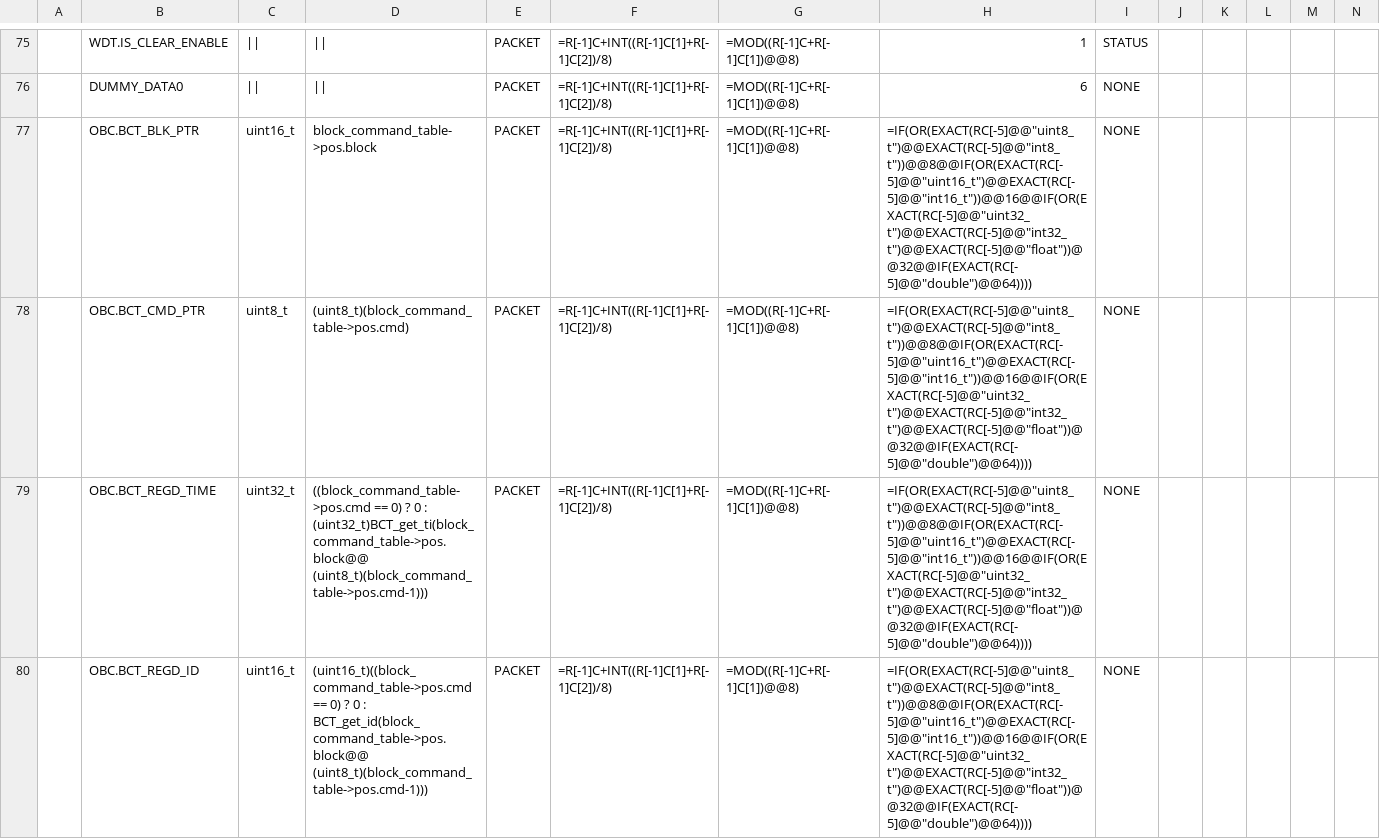
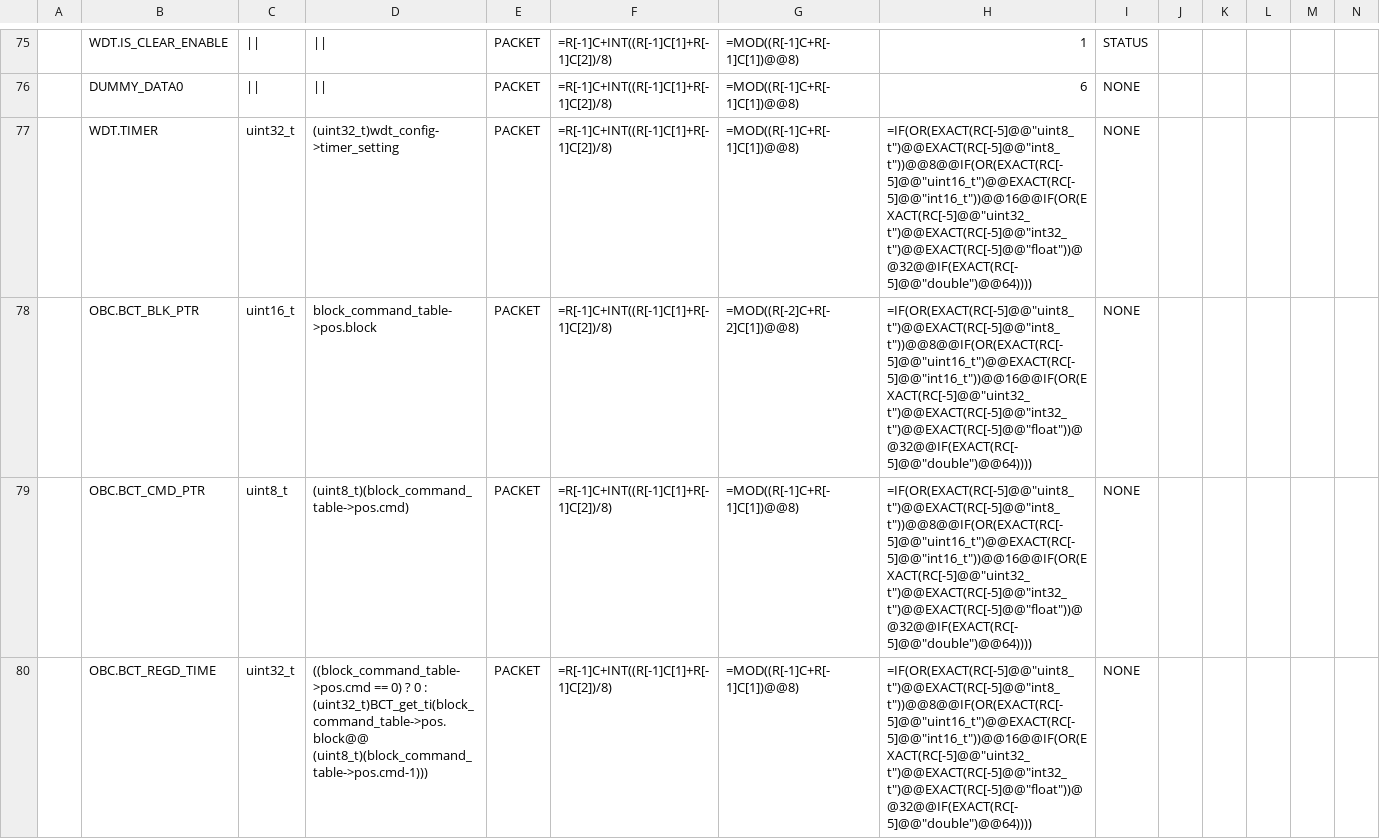
Before and after one commit to arkedge/c2a-core, a CSV file: examples/subobc/tlm-cmd-db/TLM_DB/SAMPLE_AOBC_TLM_DB_AOBC_HK.csv, drawn as a sheet; only a part is shown, gaps mark what is left out; the shorter side is filled out with more unchanged rows; addresses are those after the commit; rows hold the shown columns only; the diff names each change by its address in the sheet, - before the commit and + after, or states it on an @@ line.

```diff
--- a/examples/subobc/tlm-cmd-db/TLM_DB/SAMPLE_AOBC_TLM_DB_AOBC_HK.csv
+++ b/examples/subobc/tlm-cmd-db/TLM_DB/SAMPLE_AOBC_TLM_DB_AOBC_HK.csv
+row 77:  | WDT.TIMER | uint32_t | (uint32_t)wdt_config->timer_setting | PACKET | =R[-1]C+INT((R[-1]C[1]+R[-1]C[2])/8) | =MOD((R[-1]C+R[-1]C[1])@@8) | =IF(OR(EXACT(RC[-5]@@"uint8_t")@@EXACT(RC[-5]@@"int8_t"))@@8@@IF(OR(EXACT(RC[-5]@@"uint16_t")@@EXACT(RC[-5]@@"int16_t"))@@16@@IF(OR(EXACT(RC[-5]@@"uint32_t")@@EXACT(RC[-5]@@"int32_t")@@EXACT(RC[-5]@@"float"))@@32@@IF(EXACT(RC[-5]@@"double")@@64)))) | NONE
-G78: =MOD((R[-1]C+R[-1]C[1])@@8)
+G78: =MOD((R[-2]C+R[-2]C[1])@@8)
```
Also changed, not shown: examples/mobc/tlm-cmd-db/TLM_DB/SAMPLE_MOBC_TLM_DB_HK.csv, 6 other files.
